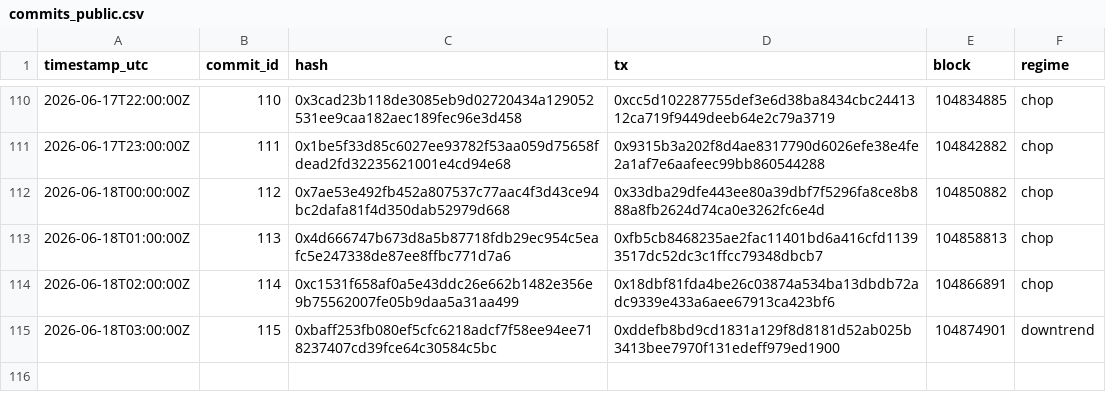
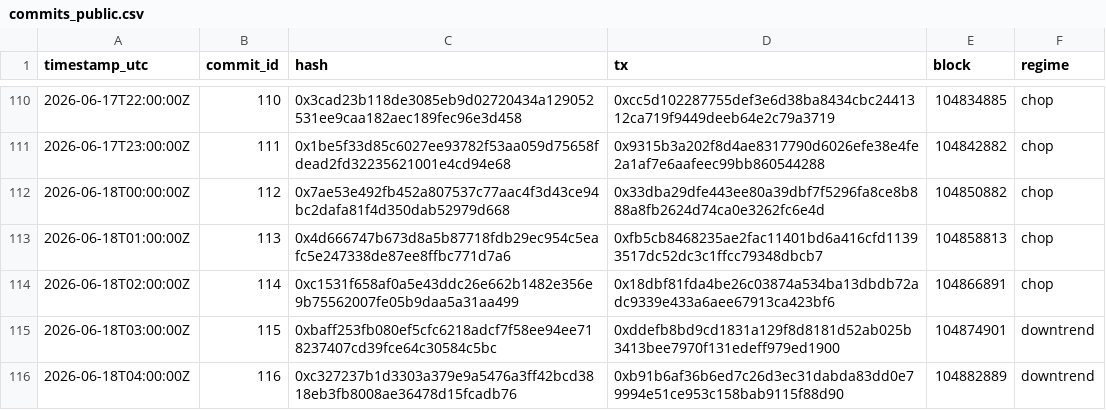
Before and after one commit to holybunnie/regime-pilot, a CSV file: attest/commits_public.csv, drawn as a sheet; only a part is shown, gaps mark what is left out.

Commit message:
Record hourly attestation 2026-06-18T04:03Z

```diff
--- a/attest/commits_public.csv
+++ b/attest/commits_public.csv
@@ -115 +115,2 @@ timestamp_utc,commit_id,hash,tx,block,regime
 2026-06-18T03:00:00Z,115,0xbaff253fb080ef5cfc6218adcf7f58ee94ee718237407cd39fce64c30584c5bc,0xddefb8bd9cd1831a129f8d8181d52ab025b3413bee7970f131edeff979ed1900,104874901,downtrend
+2026-06-18T04:00:00Z,116,0xc327237b1d3303a379e9a5476a3ff42bcd3818eb3fb8008ae36478d15fcadb76,0xb91b6af36b6ed7c26d3ec31dabda83dd0e79994e51ce953c158bab9115f88d90,104882889,downtrend
```
Also changed, not shown: 1 other file.
